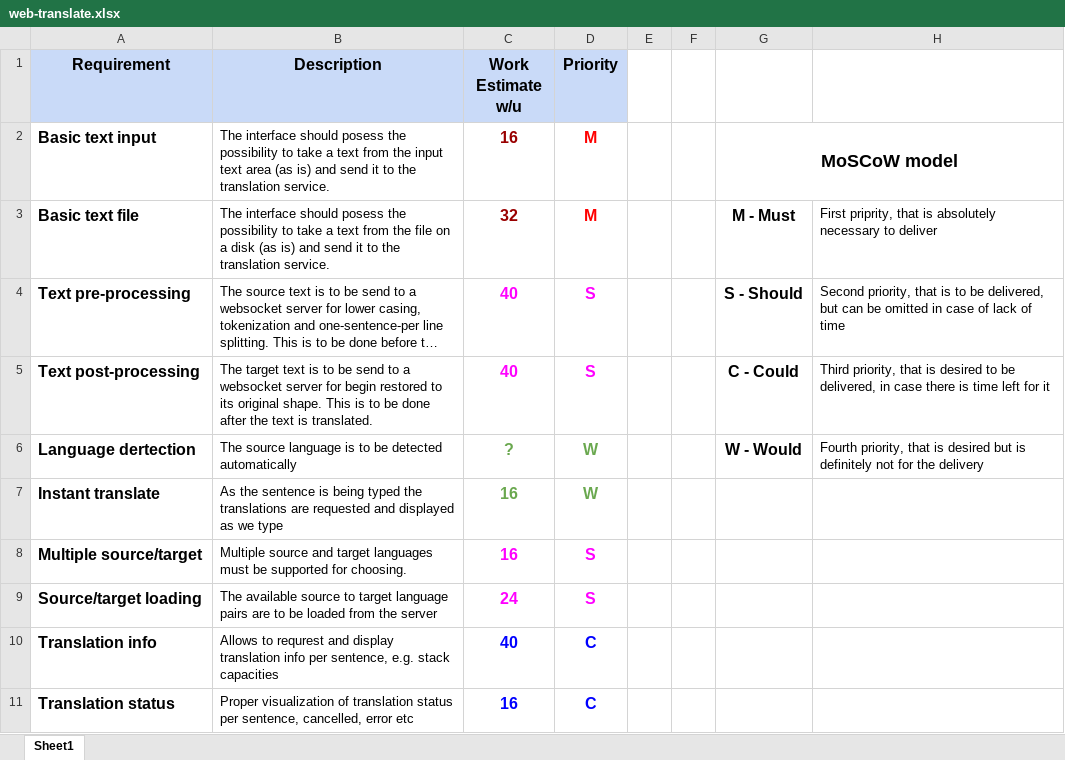
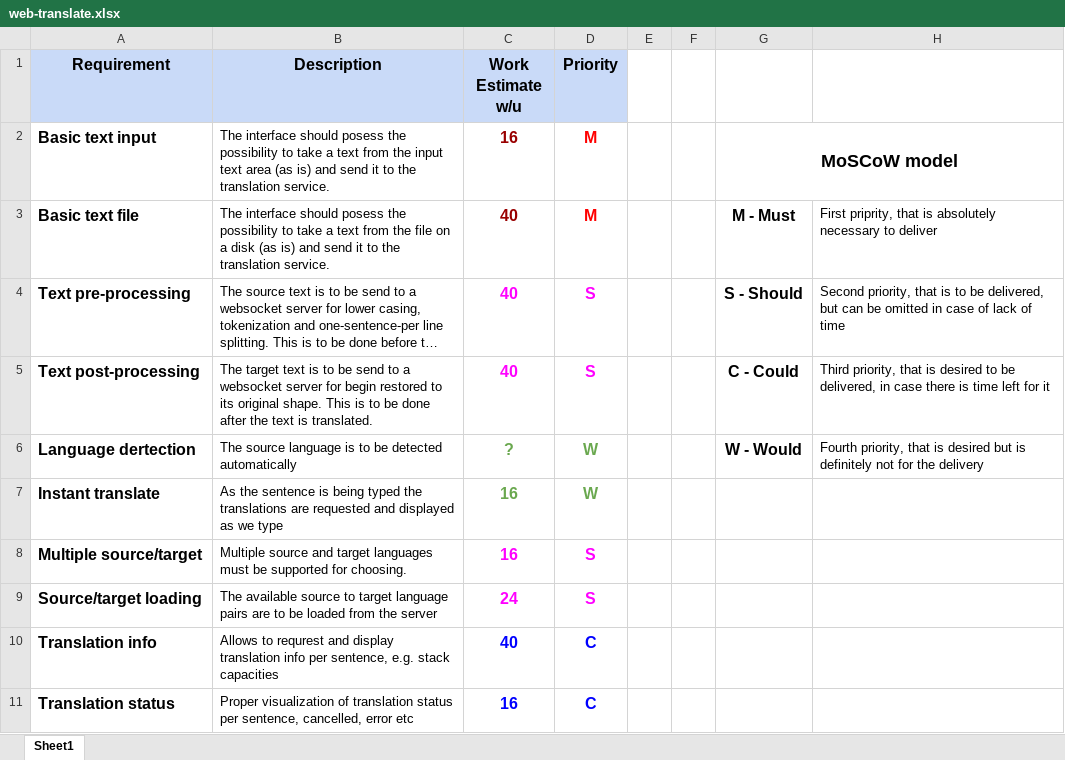
Before and after one commit to ivan-zapreev/Distributed-Translation-Infrastructure, an Excel workbook: doc/requirements/web-translate.xlsx, sheet Sheet1, drawn as a sheet; long unchanged cells end in …; values as stored, in another font and other column widths than the file's, no borders; charts and pictures not drawn; the diff names each change by its address in the sheet, - before the commit and + after, or states it on an @@ line.

Commit message:
Fixing small bugs and doing code improvements. Also updating the requirement documents. Started working on splitting the text into multiple translation requests on the web-client.

```diff
--- a/doc/requirements/web-translate.xlsx (sheet Sheet1)
+++ b/doc/requirements/web-translate.xlsx (sheet Sheet1)
-C3 (Work Estimate w/u): 32
+C3 (Work Estimate w/u): 40
```
Also changed, not shown: 13 other files.
